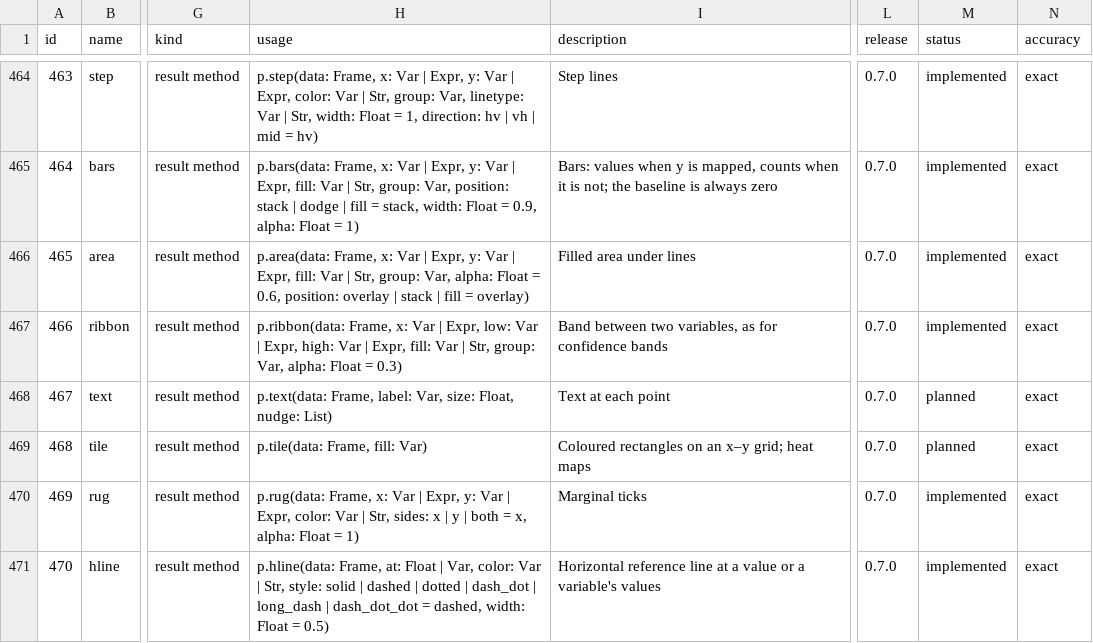
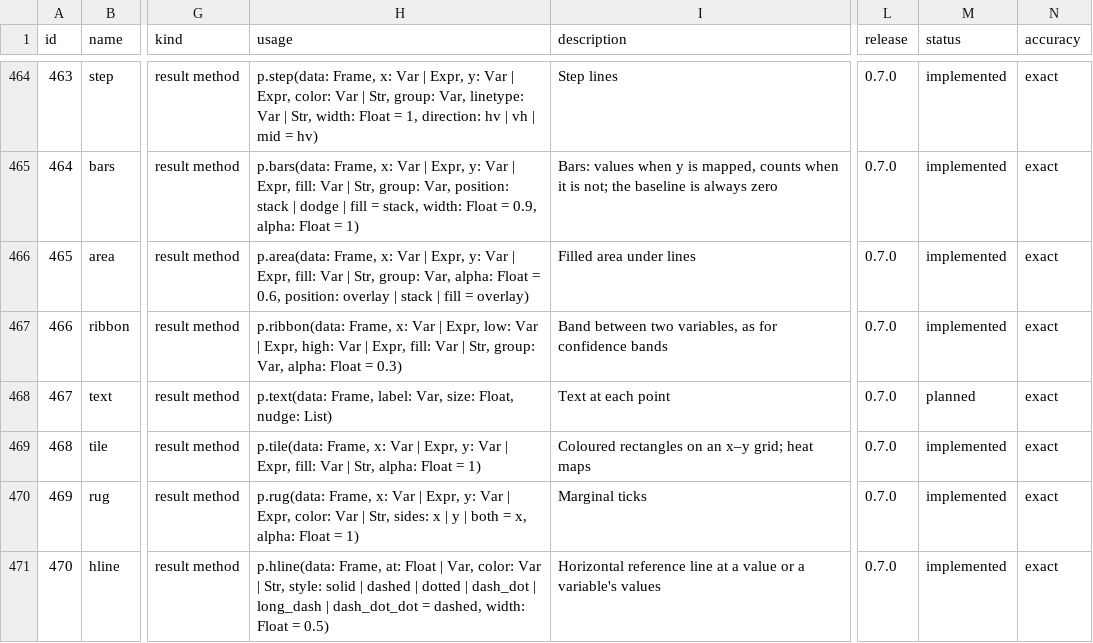
Before and after one commit to zoostat/zeff, a CSV file: docs/spec/zeff_functions.csv, drawn as a sheet; only a part is shown, gaps mark what is left out; the diff names each change by its address in the sheet, - before the commit and + after, or states it on an @@ line.

Commit message:
Add tile: a filled rectangle at each row's x and y (release 0.7.0, step 24c)
p.tile(...) draws a rectangle at each row's x and y, as wide and as
high as the gap between two places, on axes of categories or of
numbers: a heat map. fill: shows a number on the continuous scale of
colours, with a bar of the ramp for a legend, or categories. In the
scene a tile is held as a bar is, so the layout draws it with the same
code. The edges of each tile and the limits match ggplot2's geom_tile.

The usage line of catalogue row 468 gains x:, y:, a string for fill:
and alpha: (logged).

```diff
--- a/docs/spec/zeff_functions.csv
+++ b/docs/spec/zeff_functions.csv
-H469 (usage): p.tile(data: Frame, fill: Var)
+H469 (usage): p.tile(data: Frame, x: Var | Expr, y: Var | Expr, fill: Var | Str, alpha: Float = 1)
-M469 (status): planned
+M469 (status): implemented
```
Also changed, not shown: 17 other files.
